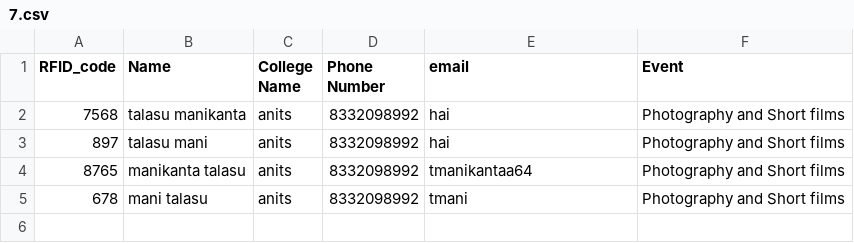
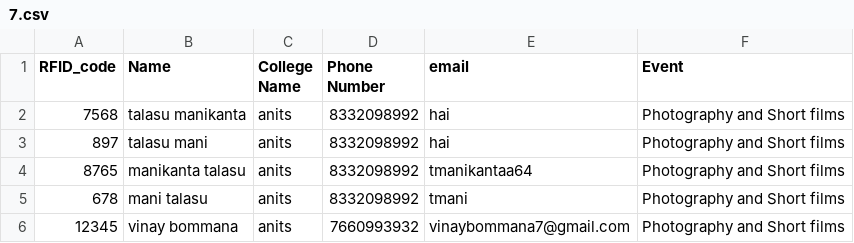
Before and after one commit to tmanikanta64/fest_scripts, a CSV file: 7.csv, drawn as a sheet; the diff names each change by its address in the sheet, - before the commit and + after, or states it on an @@ line.

```diff
--- a/7.csv
+++ b/7.csv
+row 6: 12345 | vinay bommana | anits | 7660993932 | vinaybommana7@gmail.com | Photography and Short films
```
Also changed, not shown: 6.csv, 8.csv, 2 other files.
